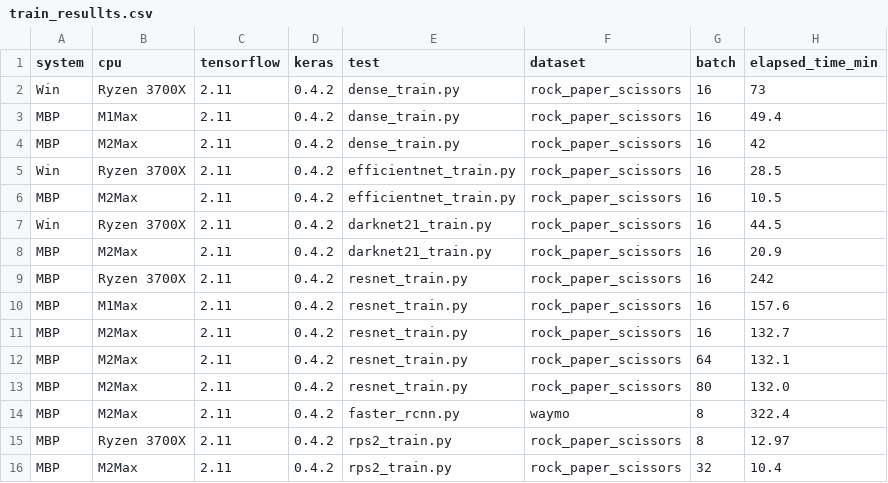
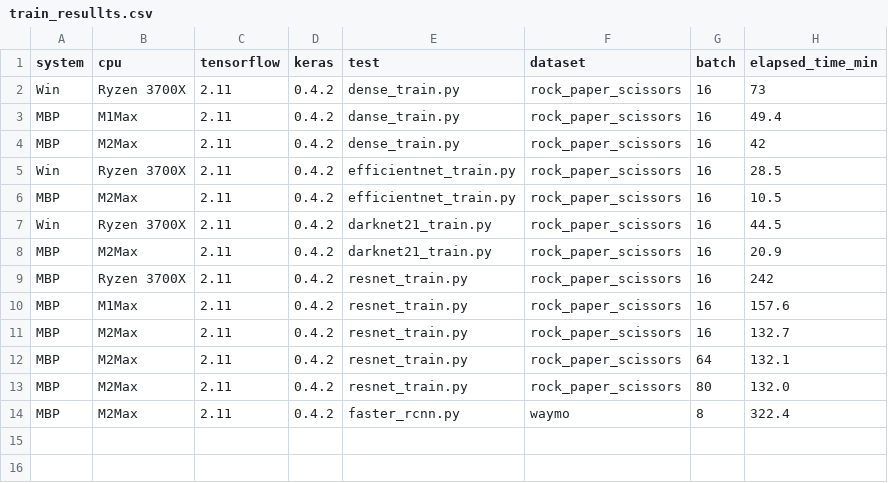
Before and after one commit to woolfel/mac-tensorflow-bench, a CSV file: train_resullts.csv, drawn as a sheet.

```diff
--- a/train_resullts.csv
+++ b/train_resullts.csv
@@ -14,3 +14 @@ MBP,M2Max,2.11,0.4.2,resnet_train.py,rock_paper_scissors,80,132.0
 MBP,M2Max,2.11,0.4.2,faster_rcnn.py,waymo,8,322.4
-MBP,Ryzen 3700X,2.11,0.4.2,rps2_train.py,rock_paper_scissors,8,12.97
-MBP,M2Max,2.11,0.4.2,rps2_train.py,rock_paper_scissors,32,10.4
```
Also changed, not shown: 1 other file.
